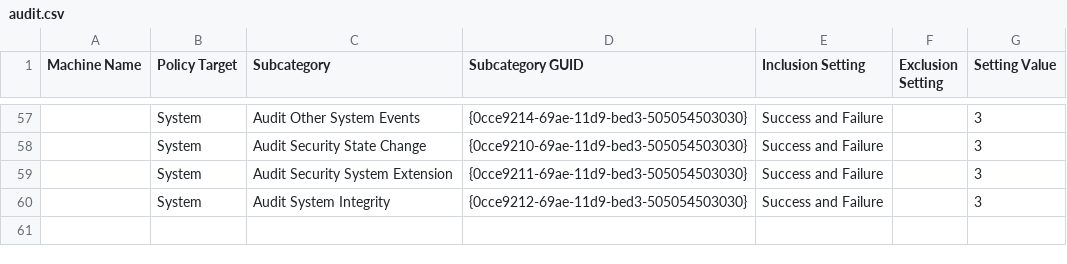
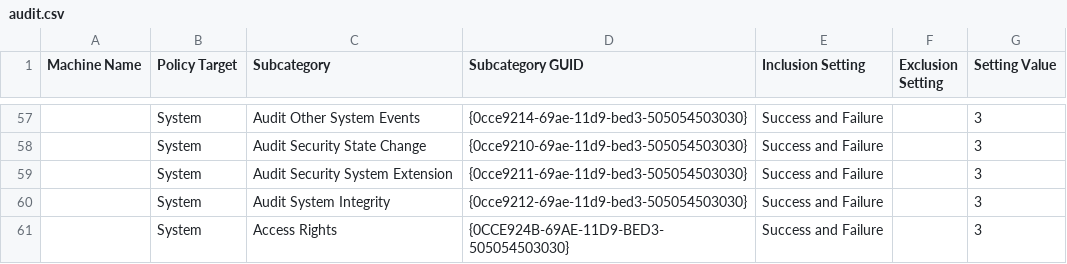
Before and after one commit to spyr0-sec/AutomatedBadLab, a CSV file: CustomRoles/AutomatedBadLab/AD_Attack_Vectors/AuditSettings/{484E617A-7902-4BAE-96B5-6D9F5EB54108}/DomainSysvol/GPO/Machine/Microsoft/Windows NT/Audit/audit.csv, drawn as a sheet; only a part is shown, gaps mark what is left out; the diff names each change by its address in the sheet, - before the commit and + after, or states it on an @@ line.

Commit message:
Push full auditing domain wide

```diff
--- a/CustomRoles/AutomatedBadLab/AD_Attack_Vectors/AuditSettings/{484E617A-7902-4BAE-96B5-6D9F5EB54108}/DomainSysvol/GPO/Machine/Microsoft/Windows NT/Audit/audit.csv
+++ b/CustomRoles/AutomatedBadLab/AD_Attack_Vectors/AuditSettings/{484E617A-7902-4BAE-96B5-6D9F5EB54108}/DomainSysvol/GPO/Machine/Microsoft/Windows NT/Audit/audit.csv
+row 61:  | System | Access Rights | {0CCE924B-69AE-11D9-BED3-505054503030} | Success and Failure |  | 3
```
Also changed, not shown: 2 other files.
